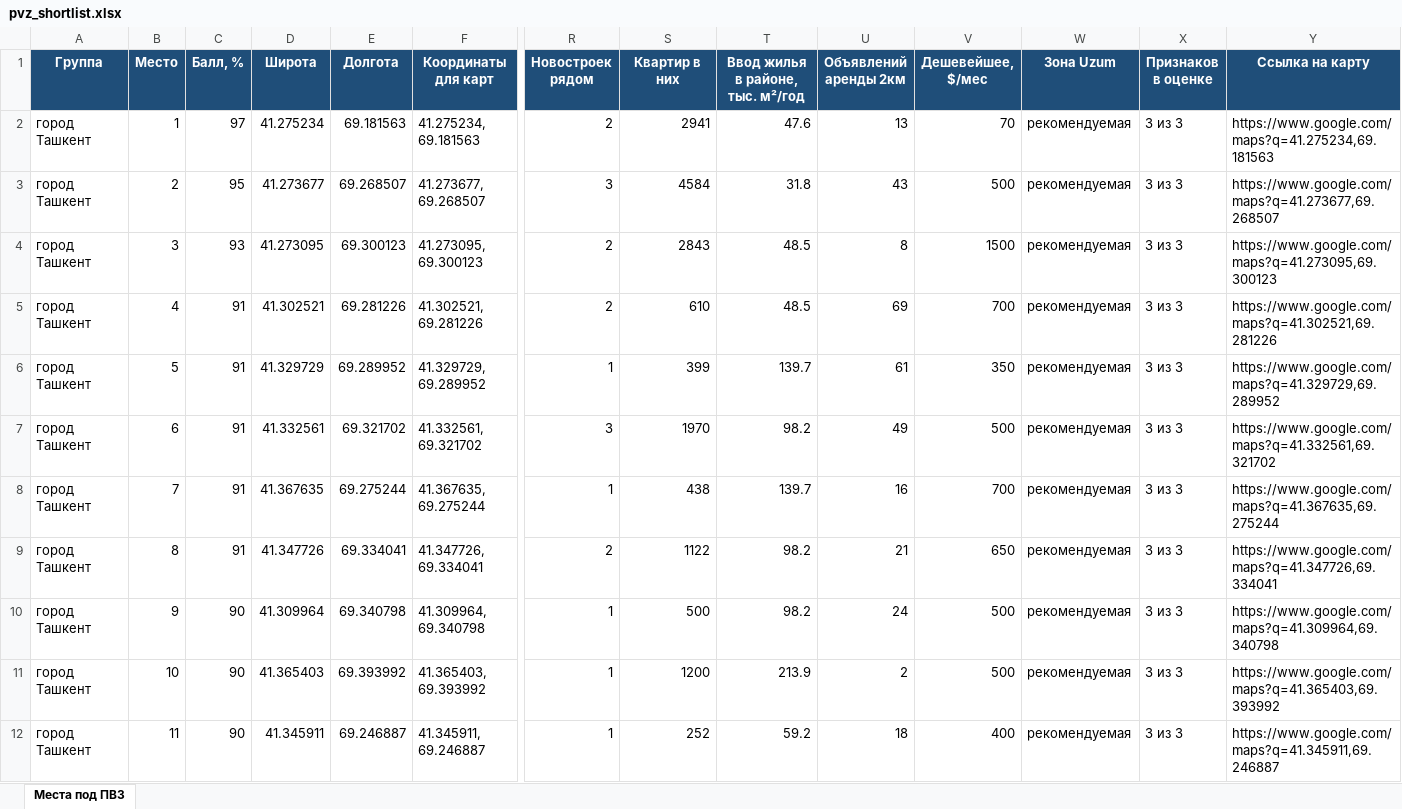
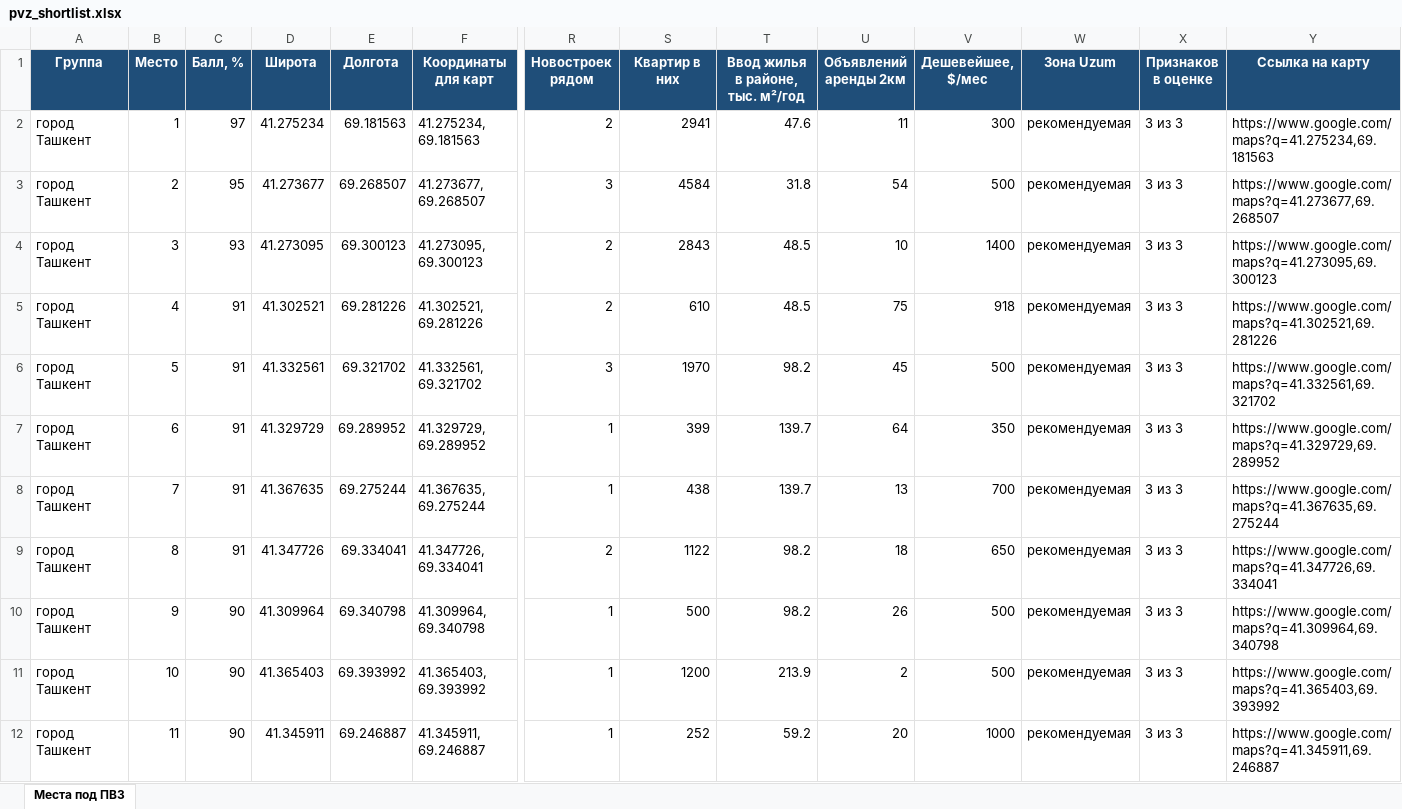
Before and after one commit to ivankorotaev777/map-, an Excel workbook: data/pvz_shortlist.xlsx, sheet Места под ПВЗ, drawn as a sheet; only a part is shown, gaps mark what is left out; values as stored, in another font and other column widths than the file's, no borders; removed rows and columns are numbered as before the commit, all else as after; rows hold the shown columns only; the diff covers the shown part only; the diff names each change by its address in the sheet, - before the commit and + after, or states it on an @@ line.

```diff
--- a/data/pvz_shortlist.xlsx (sheet Места под ПВЗ)
+++ b/data/pvz_shortlist.xlsx (sheet Места под ПВЗ)
-U2 (Объявлений аренды 2км): 13
+U2 (Объявлений аренды 2км): 11
-V2 (Дешевейшее, $/мес): 70
+V2 (Дешевейшее, $/мес): 300
-U3 (Объявлений аренды 2км): 43
+U3 (Объявлений аренды 2км): 54
-U4 (Объявлений аренды 2км): 8
+U4 (Объявлений аренды 2км): 10
-V4 (Дешевейшее, $/мес): 1500
+V4 (Дешевейшее, $/мес): 1400
-U5 (Объявлений аренды 2км): 69
+U5 (Объявлений аренды 2км): 75
-V5 (Дешевейшее, $/мес): 700
+V5 (Дешевейшее, $/мес): 918
-row 6: город Ташкент | 5 | 91 | 41.329729 | 69.289952 | 41.329729, 69.289952 | 1 | 399 | 139.7 | 61 | 350 | рекомендуемая | 3 из 3 | https://www.google.com/maps?q=41.329729,69.289952
-B6 (Место): 6
+B6 (Место): 5
-U6 (Объявлений аренды 2км): 49
+U6 (Объявлений аренды 2км): 45
+row 7: город Ташкент | 6 | 91 | 41.329729 | 69.289952 | 41.329729, 69.289952 | 1 | 399 | 139.7 | 64 | 350 | рекомендуемая | 3 из 3 | https://www.google.com/maps?q=41.329729,69.289952
-U8 (Объявлений аренды 2км): 16
+U8 (Объявлений аренды 2км): 13
-U9 (Объявлений аренды 2км): 21
+U9 (Объявлений аренды 2км): 18
-U10 (Объявлений аренды 2км): 24
+U10 (Объявлений аренды 2км): 26
-U12 (Объявлений аренды 2км): 18
+U12 (Объявлений аренды 2км): 20
-V12 (Дешевейшее, $/мес): 400
+V12 (Дешевейшее, $/мес): 1000
```
Also changed, not shown: 1 added row, 1 removed row and 83 edited cells elsewhere in this sheet, data/competitor_gaps.xlsx, data/zhk_registry.xlsx, 3 other files.
